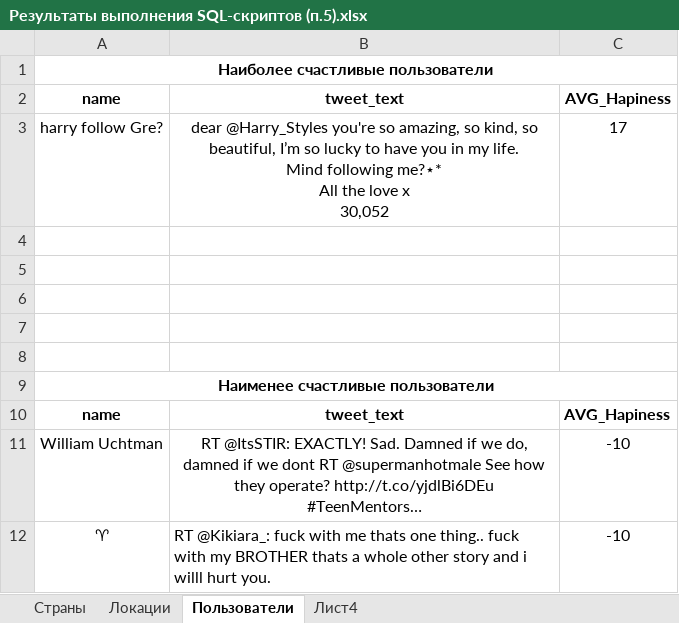
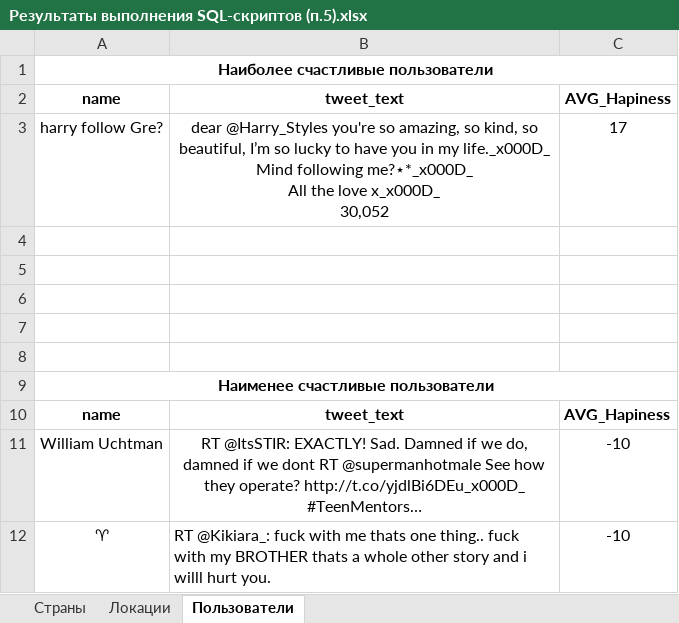
Before and after one commit to Ilyaok/ETL_AFINN_edu_project, an Excel workbook: Результаты выполнения SQL-скриптов (п.5).xlsx, sheet Пользователи, drawn as a sheet; values as stored, in another font and other column widths than the file's, no borders; ↵ is a line break in a cell; the diff names each change by its address in the sheet, - before the commit and + after, or states it on an @@ line.

```diff
--- a/Результаты выполнения SQL-скриптов (п.5).xlsx (sheet Пользователи)
+++ b/Результаты выполнения SQL-скриптов (п.5).xlsx (sheet Пользователи)
-sheet tab: Лист4
-B3: …in my life. ↵ Mind following me?⋆* ↵ All the love x ↵ 30,052
+B3: …in my life._x000D_ ↵ Mind following me?⋆*_x000D_ ↵ All the love x_x000D_ ↵ 30,052
-B11: …they operate? http://t.co/yjdlBi6DEu ↵ #TeenMentors…
+B11: …they operate? http://t.co/yjdlBi6DEu_x000D_ ↵ #TeenMentors…
```
Also changed, not shown: sheet Локации, 5 other files.
